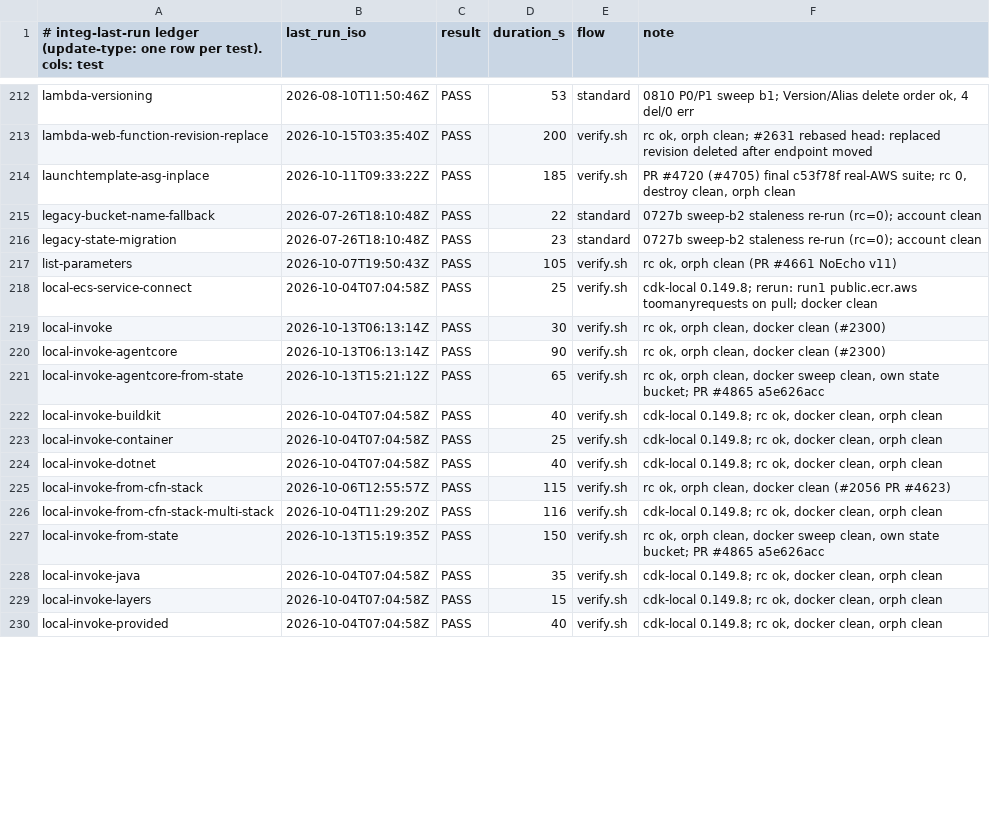
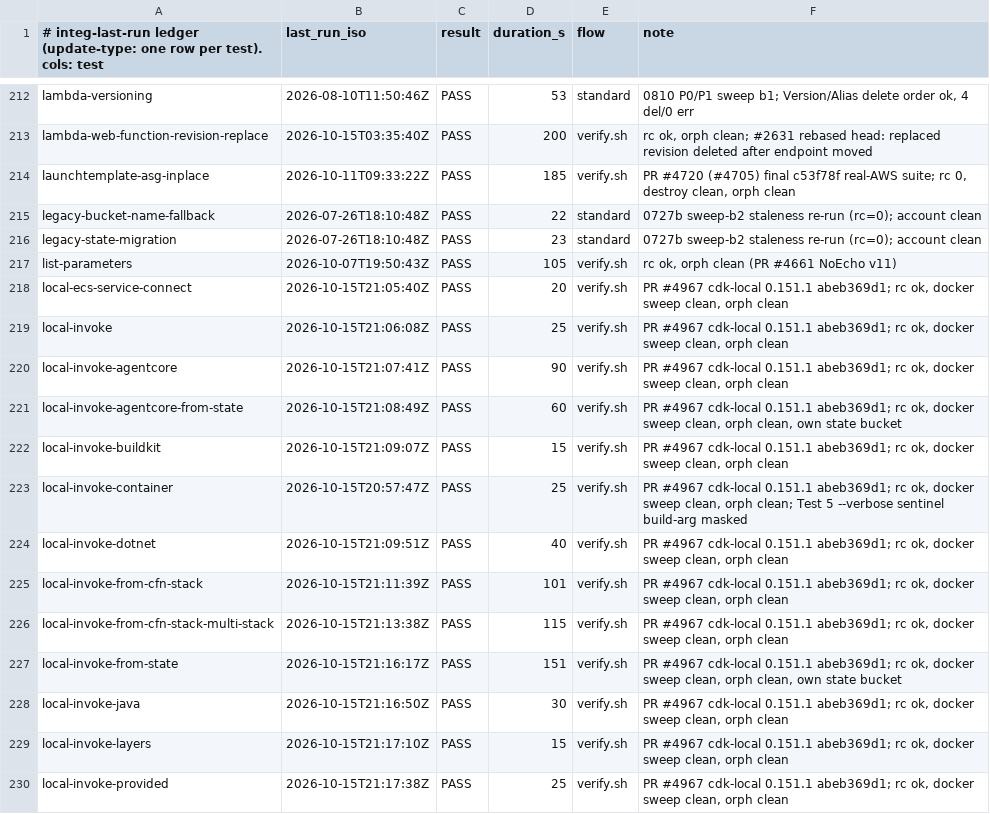
Before and after one commit to cm-suzuki-ryo/cdkd, a TSV file: docs/_generated/integ-last-run.tsv, drawn as a sheet; only a part is shown, gaps mark what is left out; the diff covers the shown part only.

Commit message:
fix(local): adopt cdk-local 0.151.0 — --from-state on start-cloudfront, cdk-local logs through cdkd's logger (#4967)

```diff
--- a/docs/_generated/integ-last-run.tsv
+++ b/docs/_generated/integ-last-run.tsv
@@ -217,14 +217,14 @@ legacy-state-migration	2026-07-26T18:10:48Z	PASS	23	standard	0727b sweep-b2 stal
 list-parameters	2026-10-07T19:50:43Z	PASS	105	verify.sh	rc ok, orph clean (PR #4661 NoEcho v11)
-local-ecs-service-connect	2026-10-04T07:04:58Z	PASS	25	verify.sh	cdk-local 0.149.8; rerun: run1 public.ecr.aws toomanyrequests on pull; docker clean
-local-invoke	2026-10-13T06:13:14Z	PASS	30	verify.sh	rc ok, orph clean, docker clean (#2300)
-local-invoke-agentcore	2026-10-13T06:13:14Z	PASS	90	verify.sh	rc ok, orph clean, docker clean (#2300)
-local-invoke-agentcore-from-state	2026-10-13T15:21:12Z	PASS	65	verify.sh	rc ok, orph clean, docker sweep clean, own state bucket; PR #4865 a5e626acc
-local-invoke-buildkit	2026-10-04T07:04:58Z	PASS	40	verify.sh	cdk-local 0.149.8; rc ok, docker clean, orph clean
-local-invoke-container	2026-10-04T07:04:58Z	PASS	25	verify.sh	cdk-local 0.149.8; rc ok, docker clean, orph clean
-local-invoke-dotnet	2026-10-04T07:04:58Z	PASS	40	verify.sh	cdk-local 0.149.8; rc ok, docker clean, orph clean
-local-invoke-from-cfn-stack	2026-10-06T12:55:57Z	PASS	115	verify.sh	rc ok, orph clean, docker clean (#2056 PR #4623)
-local-invoke-from-cfn-stack-multi-stack	2026-10-04T11:29:20Z	PASS	116	verify.sh	cdk-local 0.149.8; rc ok, docker clean, orph clean
-local-invoke-from-state	2026-10-13T15:19:35Z	PASS	150	verify.sh	rc ok, orph clean, docker sweep clean, own state bucket; PR #4865 a5e626acc
-local-invoke-java	2026-10-04T07:04:58Z	PASS	35	verify.sh	cdk-local 0.149.8; rc ok, docker clean, orph clean
-local-invoke-layers	2026-10-04T07:04:58Z	PASS	15	verify.sh	cdk-local 0.149.8; rc ok, docker clean, orph clean
-local-invoke-provided	2026-10-04T07:04:58Z	PASS	40	verify.sh	cdk-local 0.149.8; rc ok, docker clean, orph clean
+local-ecs-service-connect	2026-10-15T21:05:40Z	PASS	20	verify.sh	PR #4967 cdk-local 0.151.1 abeb369d1; rc ok, docker sweep clean, orph clean
+local-invoke	2026-10-15T21:06:08Z	PASS	25	verify.sh	PR #4967 cdk-local 0.151.1 abeb369d1; rc ok, docker sweep clean, orph clean
+local-invoke-agentcore	2026-10-15T21:07:41Z	PASS	90	verify.sh	PR #4967 cdk-local 0.151.1 abeb369d1; rc ok, docker sweep clean, orph clean
+local-invoke-agentcore-from-state	2026-10-15T21:08:49Z	PASS	60	verify.sh	PR #4967 cdk-local 0.151.1 abeb369d1; rc ok, docker sweep clean, orph clean, own state bucket
+local-invoke-buildkit	2026-10-15T21:09:07Z	PASS	15	verify.sh	PR #4967 cdk-local 0.151.1 abeb369d1; rc ok, docker sweep clean, orph clean
+local-invoke-container	2026-10-15T20:57:47Z	PASS	25	verify.sh	PR #4967 cdk-local 0.151.1 abeb369d1; rc ok, docker sweep clean, orph clean; Test 5 --verbose sentinel build-arg masked
+local-invoke-dotnet	2026-10-15T21:09:51Z	PASS	40	verify.sh	PR #4967 cdk-local 0.151.1 abeb369d1; rc ok, docker sweep clean, orph clean
+local-invoke-from-cfn-stack	2026-10-15T21:11:39Z	PASS	101	verify.sh	PR #4967 cdk-local 0.151.1 abeb369d1; rc ok, docker sweep clean, orph clean
+local-invoke-from-cfn-stack-multi-stack	2026-10-15T21:13:38Z	PASS	115	verify.sh	PR #4967 cdk-local 0.151.1 abeb369d1; rc ok, docker sweep clean, orph clean
+local-invoke-from-state	2026-10-15T21:16:17Z	PASS	151	verify.sh	PR #4967 cdk-local 0.151.1 abeb369d1; rc ok, docker sweep clean, orph clean, own state bucket
+local-invoke-java	2026-10-15T21:16:50Z	PASS	30	verify.sh	PR #4967 cdk-local 0.151.1 abeb369d1; rc ok, docker sweep clean, orph clean
+local-invoke-layers	2026-10-15T21:17:10Z	PASS	15	verify.sh	PR #4967 cdk-local 0.151.1 abeb369d1; rc ok, docker sweep clean, orph clean
+local-invoke-provided	2026-10-15T21:17:38Z	PASS	25	verify.sh	PR #4967 cdk-local 0.151.1 abeb369d1; rc ok, docker sweep clean, orph clean
```
Also changed, not shown: 1 added row and 50 edited cells elsewhere in this file, 48 other files.
